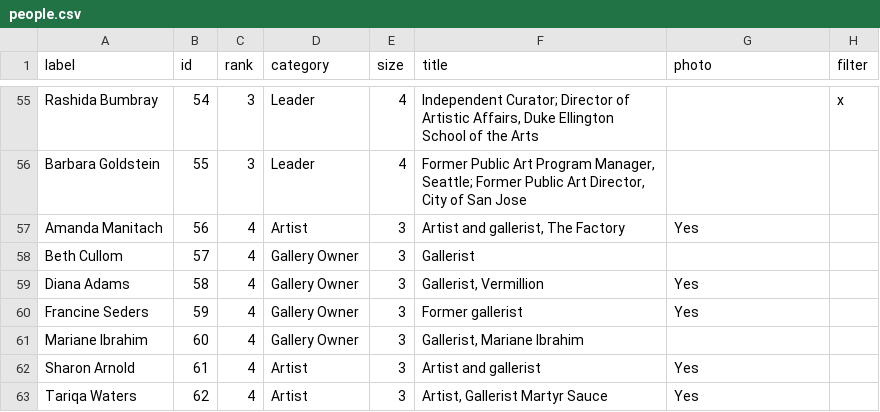
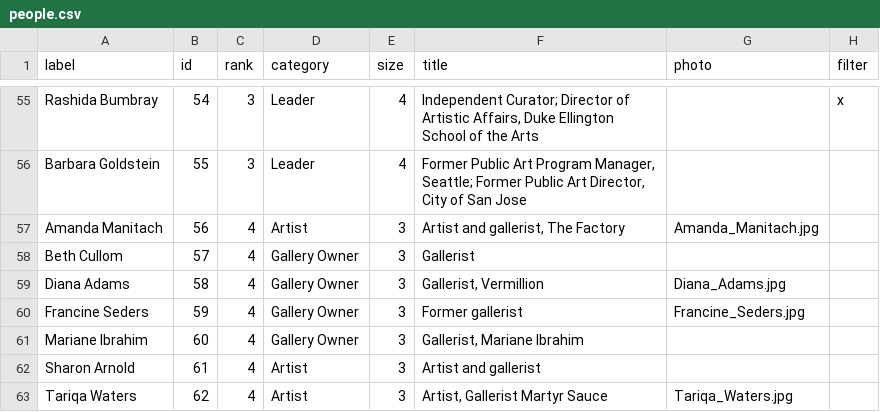
Before and after one commit to seattletimes/women-in-arts, a CSV file: data/people.csv, drawn as a sheet; only a part is shown, gaps mark what is left out; the diff covers the shown part only.

```diff
--- a/data/people.csv
+++ b/data/people.csv
@@ -56,8 +56,8 @@ Rashida Bumbray,54,3,Leader,4,"Independent Curator; Director of Artistic Affairs
 Barbara Goldstein,55,3,Leader,4,"Former Public Art Program Manager, Seattle; Former Public Art Director, City of San Jose",,
-Amanda Manitach,56,4,Artist,3,"Artist and gallerist, The Factory",Yes,
+Amanda Manitach,56,4,Artist,3,"Artist and gallerist, The Factory",Amanda_Manitach.jpg,
 Beth Cullom,57,4,Gallery Owner,3,Gallerist,,
-Diana Adams,58,4,Gallery Owner,3,"Gallerist, Vermillion",Yes,
-Francine Seders,59,4,Gallery Owner,3,Former gallerist,Yes,
+Diana Adams,58,4,Gallery Owner,3,"Gallerist, Vermillion",Diana_Adams.jpg,
+Francine Seders,59,4,Gallery Owner,3,Former gallerist,Francine_Seders.jpg,
 Mariane Ibrahim,60,4,Gallery Owner,3,"Gallerist, Mariane Ibrahim",,
-Sharon Arnold,61,4,Artist,3,Artist and gallerist,Yes,
-Tariqa Waters,62,4,Artist,3,"Artist, Gallerist Martyr Sauce",Yes,
+Sharon Arnold,61,4,Artist,3,Artist and gallerist,,
+Tariqa Waters,62,4,Artist,3,"Artist, Gallerist Martyr Sauce",Tariqa_Waters.jpg,
```
Also changed, not shown: 24 edited cells elsewhere in this file, 25 other files.
